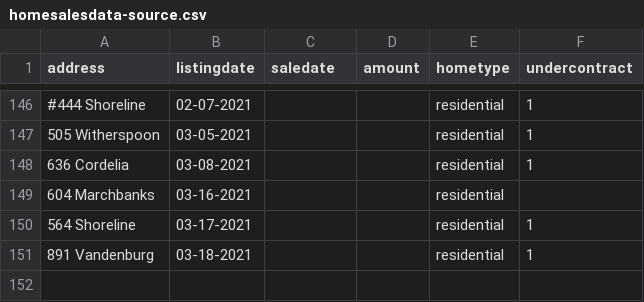
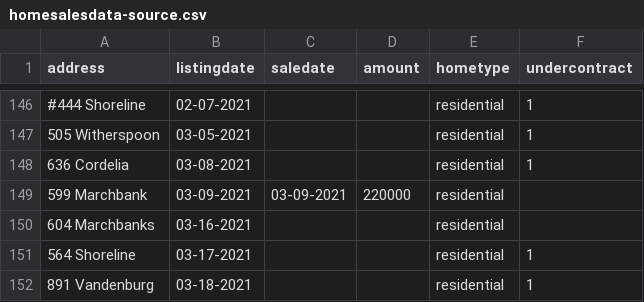
Before and after one commit to robhanssen/glenlake-homesales-old, a CSV file: homesalesdata-source.csv, drawn as a sheet; only a part is shown, gaps mark what is left out.

```diff
--- a/homesalesdata-source.csv
+++ b/homesalesdata-source.csv
@@ -148,2 +148,3 @@
 636 Cordelia,03-08-2021,,,residential,1
+599 Marchbank,03-09-2021,03-09-2021,220000,residential,
 604 Marchbanks,03-16-2021,,,residential,
```
Also changed, not shown: data/homesales_processeddata.csv, data/listing-overview-by-year.csv, 16 other files.
